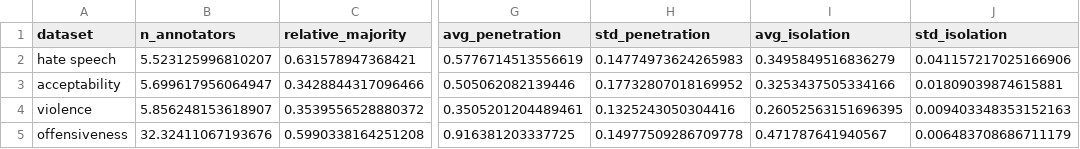
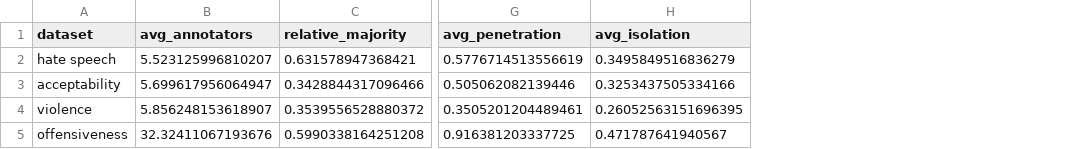
Before and after one commit to aequa-tech/ghost-annotator, a CSV file: data/datasets_assessment.csv, drawn as a sheet; only a part is shown, gaps mark what is left out; the diff names each change by its address in the sheet, - before the commit and + after, or states it on an @@ line.

```diff
--- a/data/datasets_assessment.csv
+++ b/data/datasets_assessment.csv
-column H (std_penetration), rows 2-5: 0.14774973624265983 | 0.17732807018169952 | 0.1325243050304416 | 0.14977509286709778
-column J (std_isolation), rows 2-5: 0.041157217025166906 | 0.01809039874615881 | 0.009403348353152163 | 0.006483708686711179
-B1: n_annotators
+B1: avg_annotators
```
Also changed, not shown: 2 other files.
